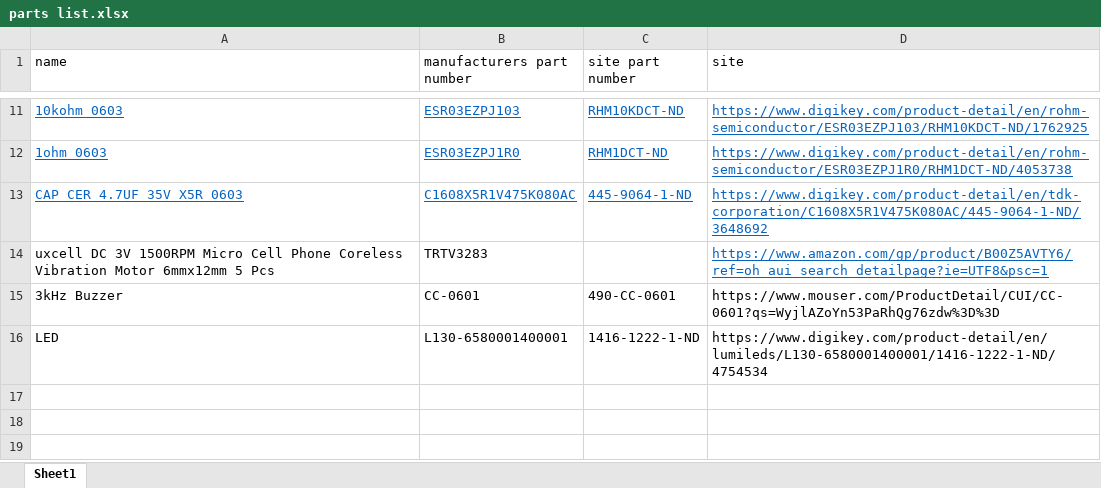
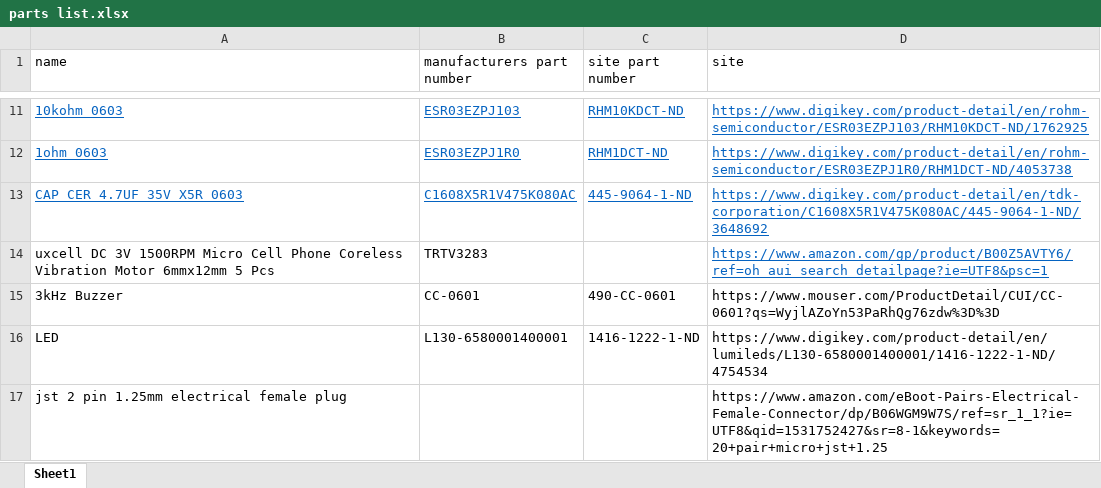
Before and after one commit to wsavoie/ArduinoSmarticle, an Excel workbook: arduinoSmarticle/parts list.xlsx, sheet Sheet1, drawn as a sheet; only a part is shown, gaps mark what is left out; values as stored, in another font and other column widths than the file's, no borders; the diff names each change by its address in the sheet, - before the commit and + after, or states it on an @@ line.

Commit message:
added jst connector to the parts list

```diff
--- a/arduinoSmarticle/parts list.xlsx (sheet Sheet1)
+++ b/arduinoSmarticle/parts list.xlsx (sheet Sheet1)
+row 17: jst 2 pin 1.25mm electrical female plug |  |  | https://www.amazon.com/eBoot-Pairs-Electrical-Female-Connector/dp/B06WGM9W7S/ref=sr_1_1?ie=UTF8&qid=1531752427&sr=8-1&keywords=20+pair+micro+jst+1.25
```
